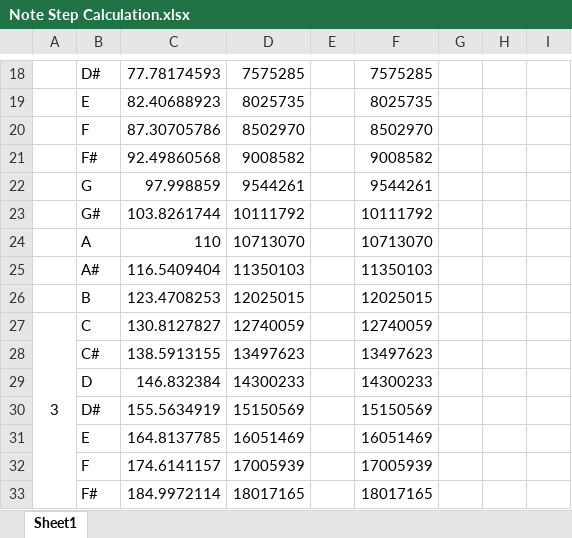
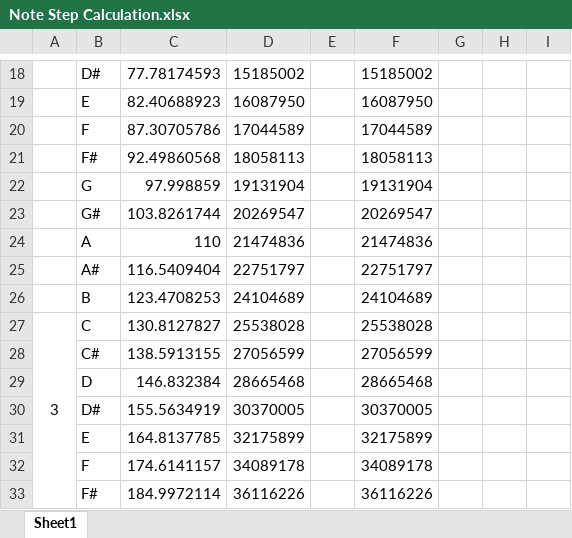
Before and after one commit to supleed2/ELEC60013-ES-CW2, an Excel workbook: docs/Note Step Calculation.xlsx, sheet Sheet1, drawn as a sheet; only a part is shown, gaps mark what is left out; values as stored, in another font and other column widths than the file's, no borders; the diff covers the shown part only; the diff names each change by its address in the sheet, - before the commit and + after, or states it on an @@ line.

```diff
--- a/docs/Note Step Calculation.xlsx (sheet Sheet1)
+++ b/docs/Note Step Calculation.xlsx (sheet Sheet1)
-D18: 7575285
+D18: 15185002
-F18: 7575285
+F18: 15185002
-D19: 8025735
+D19: 16087950
-F19: 8025735
+F19: 16087950
-D20: 8502970
+D20: 17044589
-F20: 8502970
+F20: 17044589
-D21: 9008582
+D21: 18058113
-F21: 9008582
+F21: 18058113
-D22: 9544261
+D22: 19131904
-F22: 9544261
+F22: 19131904
-D23: 10111792
+D23: 20269547
-F23: 10111792
+F23: 20269547
-D24: 10713070
+D24: 21474836
-F24: 10713070
+F24: 21474836
-D25: 11350103
+D25: 22751797
-F25: 11350103
+F25: 22751797
-D26: 12025015
+D26: 24104689
-F26: 12025015
+F26: 24104689
-D27: 12740059
+D27: 25538028
-F27: 12740059
+F27: 25538028
-D28: 13497623
+D28: 27056599
-F28: 13497623
+F28: 27056599
-D29: 14300233
+D29: 28665468
-F29: 14300233
+F29: 28665468
-D30: 15150569
+D30: 30370005
-F30: 15150569
+F30: 30370005
-D31: 16051469
+D31: 32175899
-F31: 16051469
+F31: 32175899
-D32: 17005939
+D32: 34089178
-F32: 17005939
+F32: 34089178
-D33: 18017165
+D33: 36116226
-F33: 18017165
+F33: 36116226
```
Also changed, not shown: 137 edited cells elsewhere in this sheet, 1 other file.
